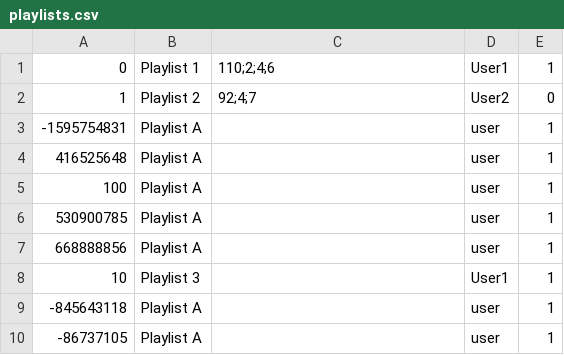
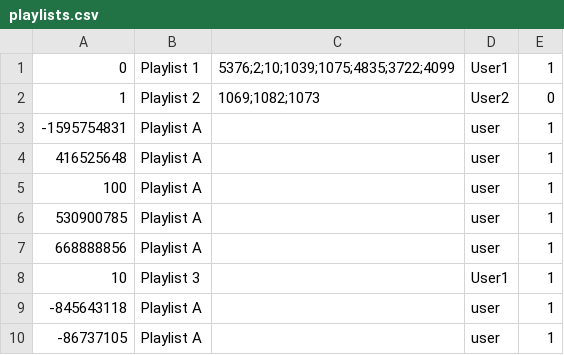
Before and after one commit to CSC207-2022F-UofT/course-project-team-communify, a CSV file: src/main/java/Database/playlists.csv, drawn as a sheet.

Commit message:
Updated artists.csv and playlists.csv to remove non-existent songs.

```diff
--- a/src/main/java/Database/playlists.csv
+++ b/src/main/java/Database/playlists.csv
@@ -1,3 +1,3 @@
-0,Playlist 1,110;2;4;6,User1,1
-1,Playlist 2,92;4;7,User2,0
+0,Playlist 1,5376;2;10;1039;1075;4835;3722;4099,User1,1
+1,Playlist 2,1069;1082;1073,User2,0
 -1595754831,Playlist A,,user,1
```
Also changed, not shown: 2 other files.
